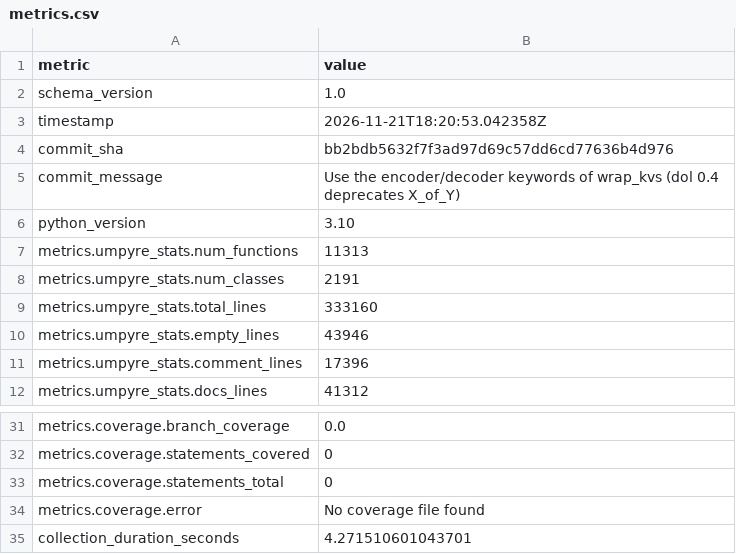
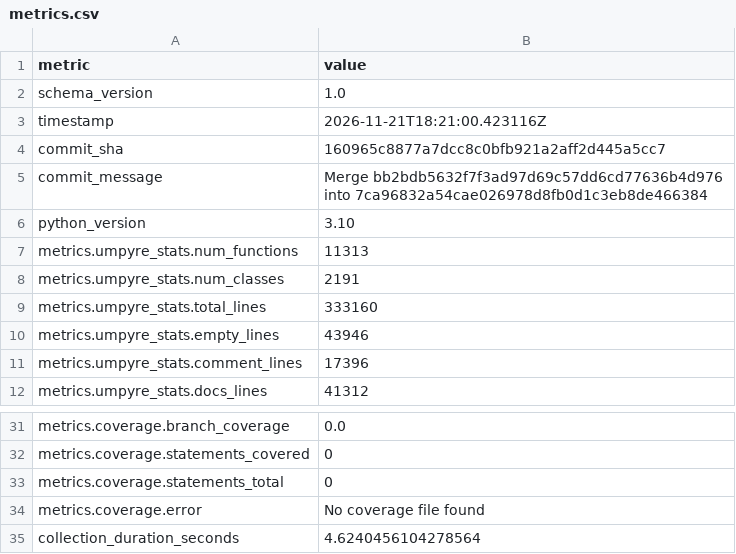
Before and after one commit to i2mint/redisdol, a CSV file: metrics.csv, drawn as a sheet; only a part is shown, gaps mark what is left out.

Commit message:
Update metrics for 160965c

```diff
--- a/metrics.csv
+++ b/metrics.csv
@@ -2,5 +2,5 @@ metric,value
 schema_version,1.0
-timestamp,2026-11-21T18:20:53.042358Z
-commit_sha,bb2bdb5632f7f3ad97d69c57dd6cd77636b4d976
-commit_message,Use the encoder/decoder keywords of wrap_kvs (dol 0.4 deprecates X_of_Y)
+timestamp,2026-11-21T18:21:00.423116Z
+commit_sha,160965c8877a7dcc8c0bfb921a2aff2d445a5cc7
+commit_message,Merge bb2bdb5632f7f3ad97d69c57dd6cd77636b4d976 into 7ca96832a54cae026978d8fb0d1c3eb8de466384
 python_version,3.10
@@ -38,2 +38,2 @@ metrics.coverage.statements_total,0
 metrics.coverage.error,No coverage file found
-collection_duration_seconds,4.271510601043701
+collection_duration_seconds,4.6240456104278564
```
Also changed, not shown: 2 other files.
